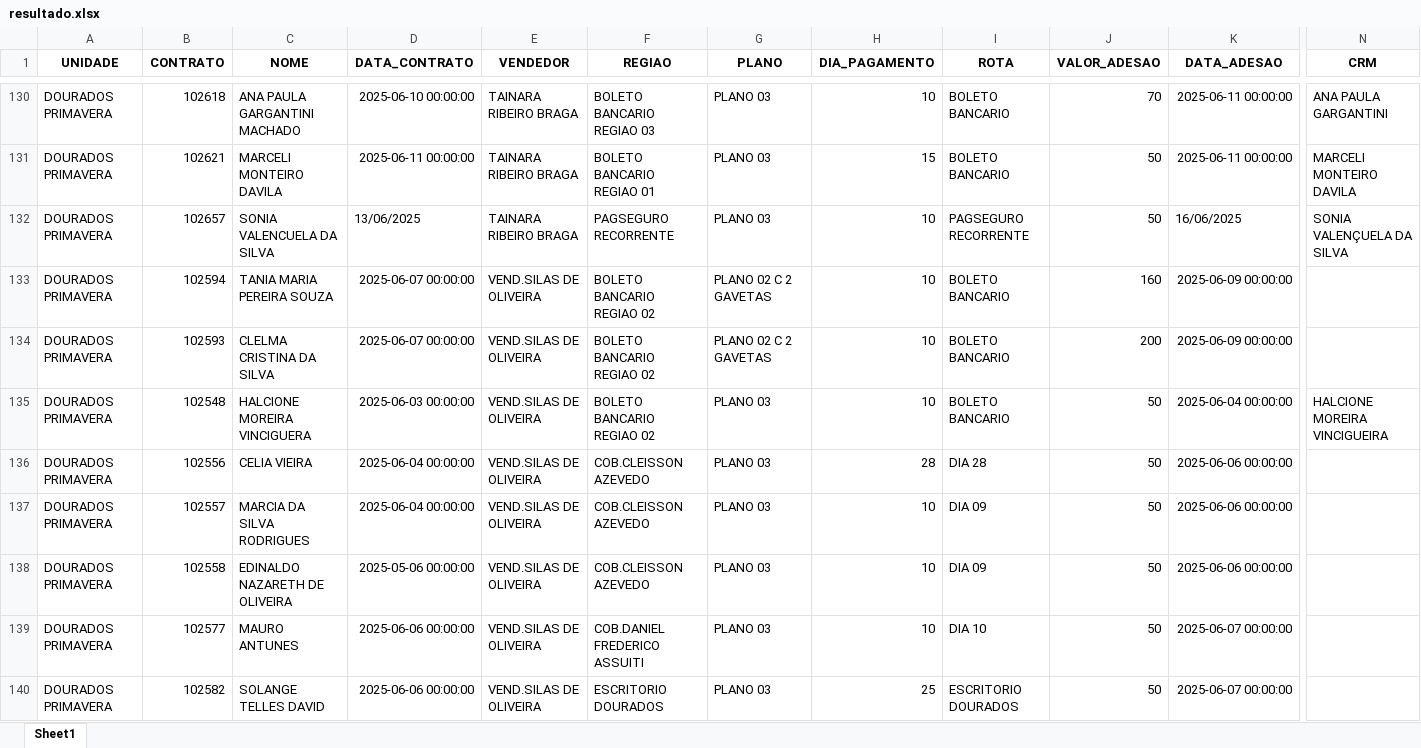
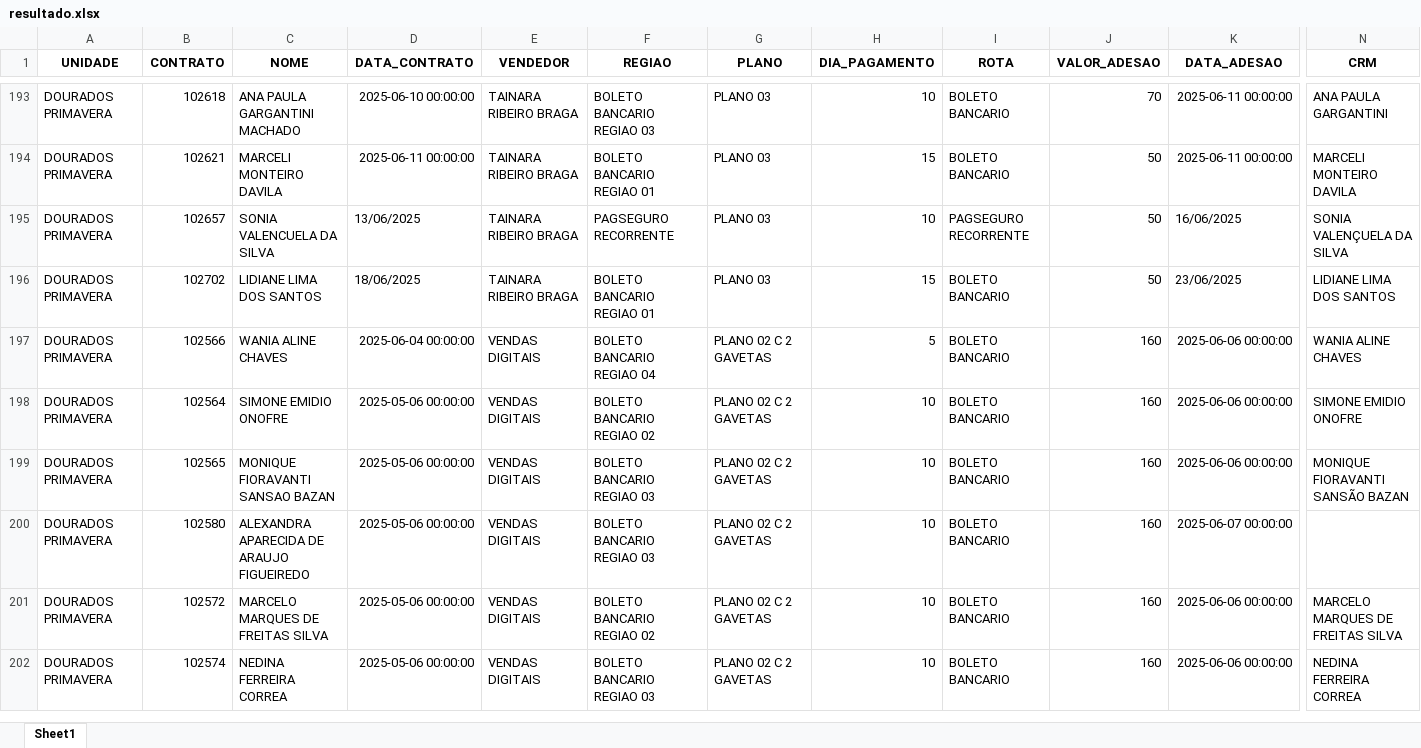
Before and after one commit to itstakas/Projeto_Vendas, an Excel workbook: backend/dist/uploads_app/resultado.xlsx, sheet Sheet1, drawn as a sheet; only a part is shown, gaps mark what is left out; the shorter side is filled out with more unchanged rows; values as stored, in another font and other column widths than the file's, no borders; removed rows and columns are numbered as before the commit, all else as after; rows hold the shown columns only; the diff covers the shown part only; the diff names each change by its address in the sheet, - before the commit and + after, or states it on an @@ line.

```diff
--- a/backend/dist/uploads_app/resultado.xlsx (sheet Sheet1)
+++ b/backend/dist/uploads_app/resultado.xlsx (sheet Sheet1)
-row 133: DOURADOS PRIMAVERA | 102594 | TANIA MARIA PEREIRA SOUZA | 2025-06-07 00:00:00 | VEND.SILAS DE OLIVEIRA | BOLETO BANCARIO REGIAO 02 | PLANO 02 C 2 GAVETAS | 10 | BOLETO BANCARIO | 160 | 2025-06-09 00:00:00
-row 134: DOURADOS PRIMAVERA | 102593 | CLELMA CRISTINA DA SILVA | 2025-06-07 00:00:00 | VEND.SILAS DE OLIVEIRA | BOLETO BANCARIO REGIAO 02 | PLANO 02 C 2 GAVETAS | 10 | BOLETO BANCARIO | 200 | 2025-06-09 00:00:00
-B196 (CONTRATO): 102548
+B196 (CONTRATO): 102702
-C196 (NOME): HALCIONE MOREIRA VINCIGUERA
+C196 (NOME): LIDIANE LIMA DOS SANTOS
-D196 (DATA_CONTRATO): 2025-06-03 00:00:00
+D196 (DATA_CONTRATO): 18/06/2025
-E196 (VENDEDOR): VEND.SILAS DE OLIVEIRA
+E196 (VENDEDOR): TAINARA RIBEIRO BRAGA
-F196 (REGIAO): BOLETO BANCARIO REGIAO 02
+F196 (REGIAO): BOLETO BANCARIO REGIAO 01
-H196 (DIA_PAGAMENTO): 10
+H196 (DIA_PAGAMENTO): 15
-K196 (DATA_ADESAO): 2025-06-04 00:00:00
+K196 (DATA_ADESAO): 23/06/2025
-N196 (CRM): HALCIONE MOREIRA VINCIGUEIRA
+N196 (CRM): LIDIANE LIMA DOS SANTOS
-row 136: DOURADOS PRIMAVERA | 102556 | CELIA VIEIRA | 2025-06-04 00:00:00 | VEND.SILAS DE OLIVEIRA | COB.CLEISSON AZEVEDO | PLANO 03 | 28 | DIA 28 | 50 | 2025-06-06 00:00:00
-row 137: DOURADOS PRIMAVERA | 102557 | MARCIA DA SILVA RODRIGUES | 2025-06-04 00:00:00 | VEND.SILAS DE OLIVEIRA | COB.CLEISSON AZEVEDO | PLANO 03 | 10 | DIA 09 | 50 | 2025-06-06 00:00:00
-row 138: DOURADOS PRIMAVERA | 102558 | EDINALDO NAZARETH DE OLIVEIRA | 2025-05-06 00:00:00 | VEND.SILAS DE OLIVEIRA | COB.CLEISSON AZEVEDO | PLANO 03 | 10 | DIA 09 | 50 | 2025-06-06 00:00:00
-row 139: DOURADOS PRIMAVERA | 102577 | MAURO ANTUNES | 2025-06-06 00:00:00 | VEND.SILAS DE OLIVEIRA | COB.DANIEL FREDERICO ASSUITI | PLANO 03 | 10 | DIA 10 | 50 | 2025-06-07 00:00:00
-row 140: DOURADOS PRIMAVERA | 102582 | SOLANGE TELLES DAVID | 2025-06-06 00:00:00 | VEND.SILAS DE OLIVEIRA | ESCRITORIO DOURADOS | PLANO 03 | 25 | ESCRITORIO DOURADOS | 50 | 2025-06-07 00:00:00
```
Also changed, not shown: 110 added rows, 38 removed rows, 3 moved rows and 68 edited cells elsewhere in this sheet, backend/dist/uploads_app/Planilha1.xlsx, 8 other files.
